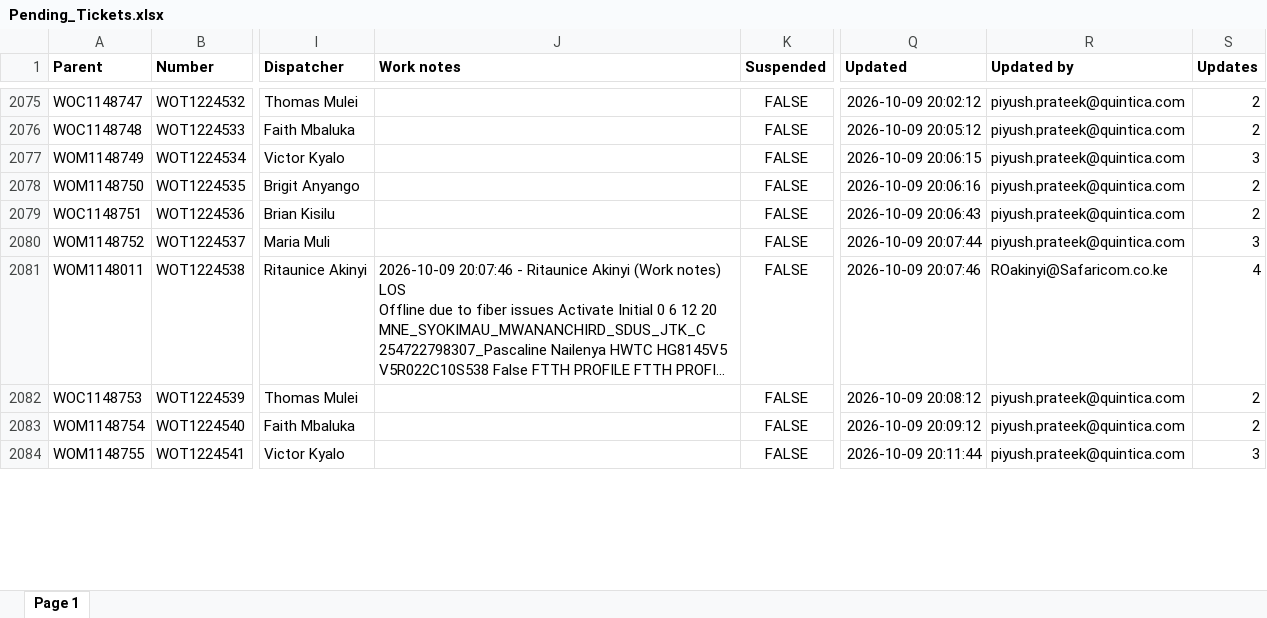
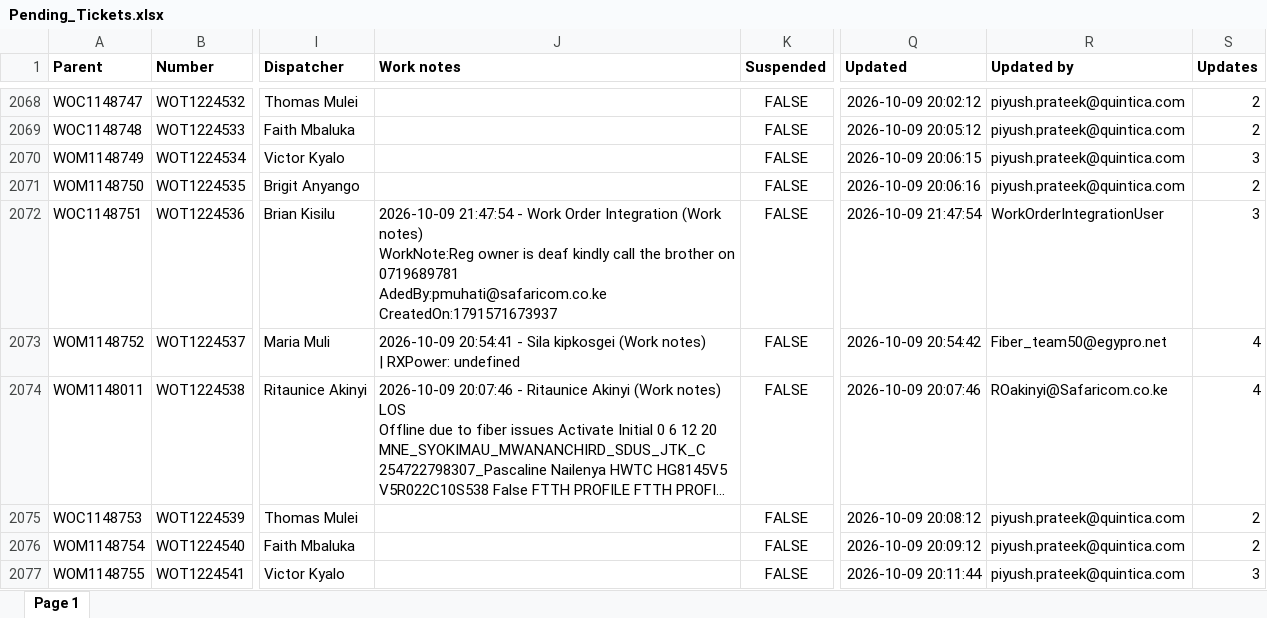
Before and after one commit to Immeleo/Partner-Operations-Pulse, an Excel workbook: Pending_Tickets.xlsx, sheet Page 1, drawn as a sheet; only a part is shown, gaps mark what is left out; long unchanged cells end in …; values as stored, in another font and other column widths than the file's, no borders; addresses are those after the commit; ↵ is a line break in a cell; the diff covers the shown part only; the diff names each change by its address in the sheet, - before the commit and + after, or states it on an @@ line.

```diff
--- a/Pending_Tickets.xlsx (sheet Page 1)
+++ b/Pending_Tickets.xlsx (sheet Page 1)
-J2072 (Work notes): (empty)
+J2072 (Work notes): 2026-10-09 21:47:54 - Work Order Integration (Work notes) ↵ WorkNote:Reg owner is deaf kindly call the brother on 0719689781 ↵ AdedBy:pmuhati@safaricom.co.ke ↵ CreatedOn:1791571673937
-Q2072 (Updated): 2026-10-09 20:06:43
+Q2072 (Updated): 2026-10-09 21:47:54
-R2072 (Updated by): piyush.prateek@quintica.com
+R2072 (Updated by): WorkOrderIntegrationUser
-S2072 (Updates): 2
+S2072 (Updates): 3
-J2073 (Work notes): (empty)
+J2073 (Work notes): 2026-10-09 20:54:41 - Sila kipkosgei (Work notes) ↵ | RXPower: undefined
-Q2073 (Updated): 2026-10-09 20:07:44
+Q2073 (Updated): 2026-10-09 20:54:42
-R2073 (Updated by): piyush.prateek@quintica.com
+R2073 (Updated by): Fiber_team50@egypro.net
-S2073 (Updates): 3
+S2073 (Updates): 4
```
Also changed, not shown: 60 added rows, 7 removed rows and 153 edited cells elsewhere in this sheet, Closed_Tickets.xlsx.
